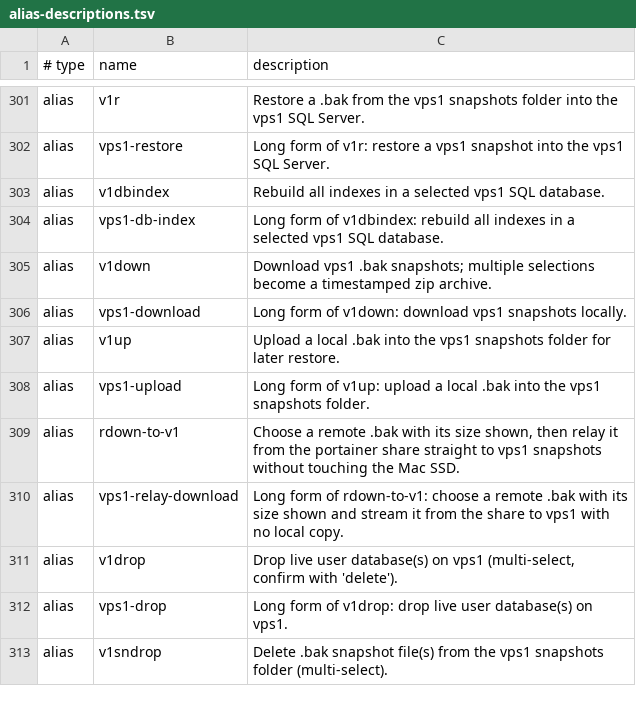
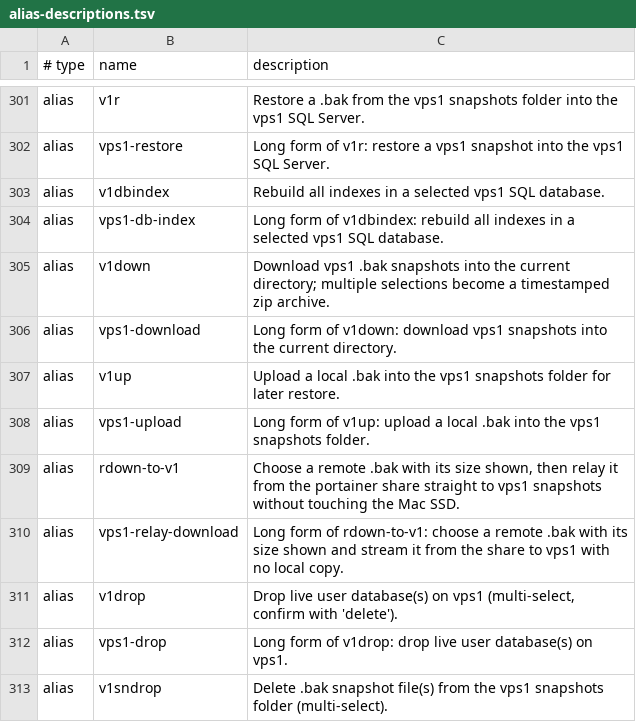
Before and after one commit to AndiOliverIon/mac-forge, a TSV file: configs/alias-descriptions.tsv, drawn as a sheet; only a part is shown, gaps mark what is left out.

```diff
--- a/configs/alias-descriptions.tsv
+++ b/configs/alias-descriptions.tsv
@@ -304,4 +304,4 @@ alias	v1dbindex	Rebuild all indexes in a selected vps1 SQL database.
 alias	vps1-db-index	Long form of v1dbindex: rebuild all indexes in a selected vps1 SQL database.
-alias	v1down	Download vps1 .bak snapshots; multiple selections become a timestamped zip archive.
-alias	vps1-download	Long form of v1down: download vps1 snapshots locally.
+alias	v1down	Download vps1 .bak snapshots into the current directory; multiple selections become a timestamped zip archive.
+alias	vps1-download	Long form of v1down: download vps1 snapshots into the current directory.
 alias	v1up	Upload a local .bak into the vps1 snapshots folder for later restore.
```
Also changed, not shown: 1 other file.
